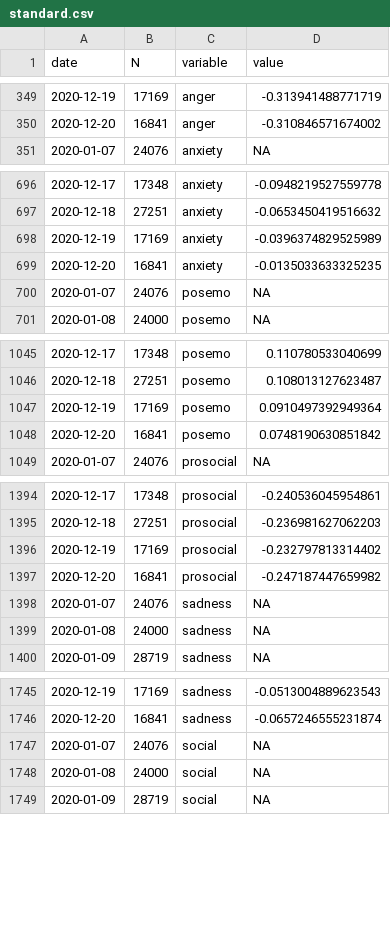
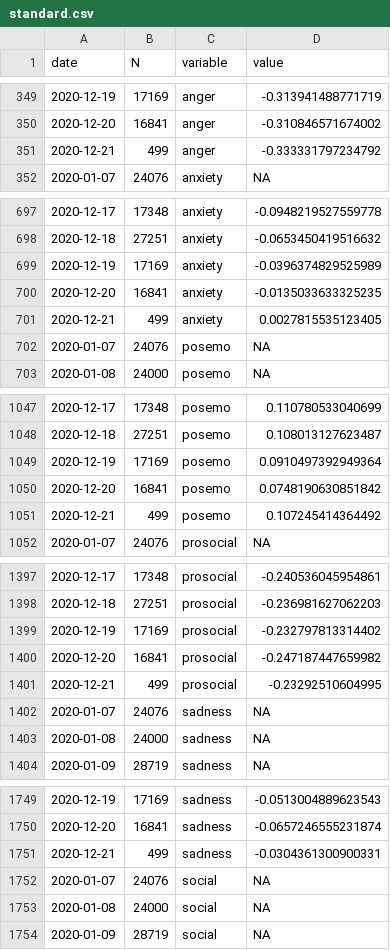
Before and after one commit to maxpel/covid19_monitor_austria, a CSV file: standard.csv, drawn as a sheet; only a part is shown, gaps mark what is left out; the diff covers the shown part only.

```diff
--- a/standard.csv
+++ b/standard.csv
@@ -350,2 +350,3 @@
 2020-12-20,16841,"anger",-0.310846571674002
+2020-12-21,499,"anger",-0.333331797234792
 2020-01-07,24076,"anxiety",NA
@@ -699,2 +700,3 @@
 2020-12-20,16841,"anxiety",-0.0135033633325235
+2020-12-21,499,"anxiety",0.0027815535123405
 2020-01-07,24076,"posemo",NA
@@ -1048,2 +1050,3 @@
 2020-12-20,16841,"posemo",0.0748190630851842
+2020-12-21,499,"posemo",0.107245414364492
 2020-01-07,24076,"prosocial",NA
@@ -1397,2 +1400,3 @@
 2020-12-20,16841,"prosocial",-0.247187447659982
+2020-12-21,499,"prosocial",-0.23292510604995
 2020-01-07,24076,"sadness",NA
@@ -1746,2 +1750,3 @@
 2020-12-20,16841,"sadness",-0.0657246555231874
+2020-12-21,499,"sadness",-0.0304361300900331
 2020-01-07,24076,"social",NA
```
Also changed, not shown: 1 added row elsewhere in this file, twitter.csv, 1 other file.
